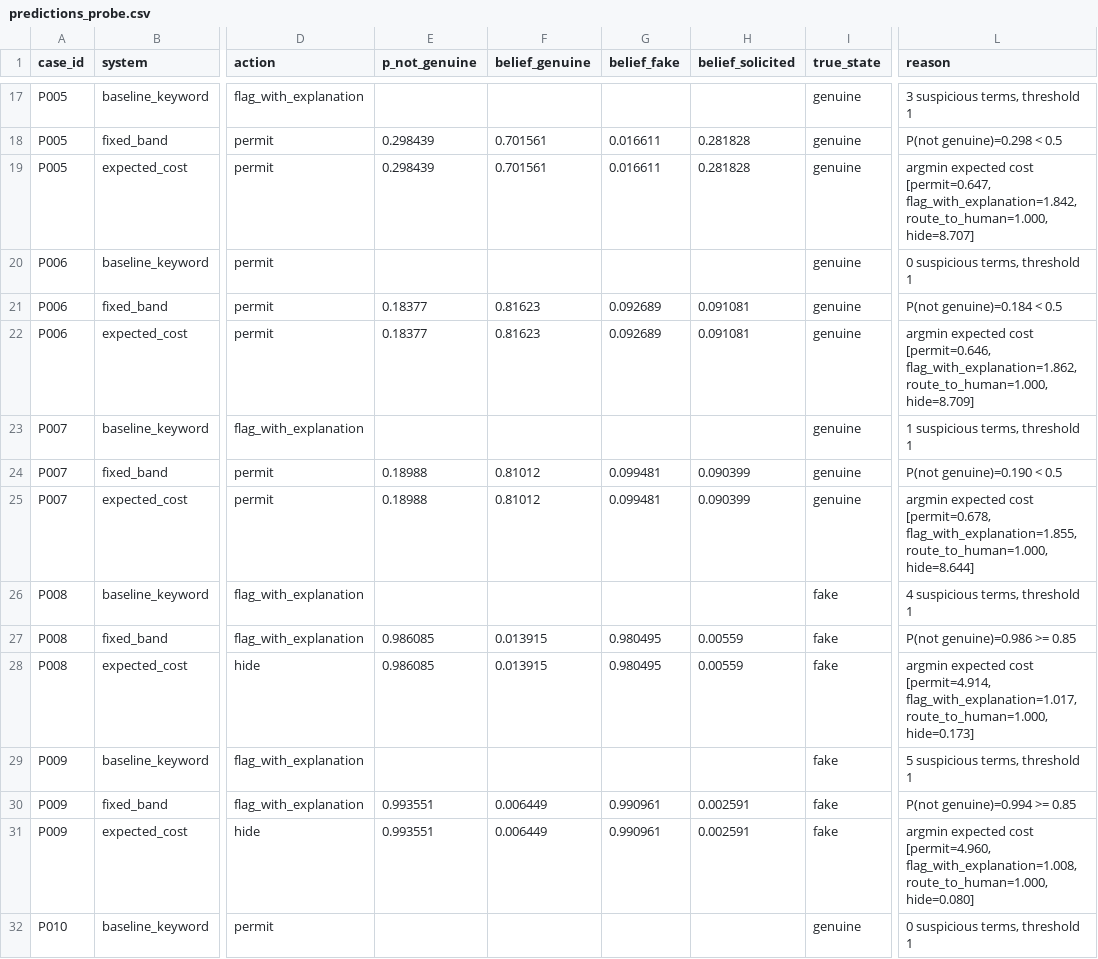
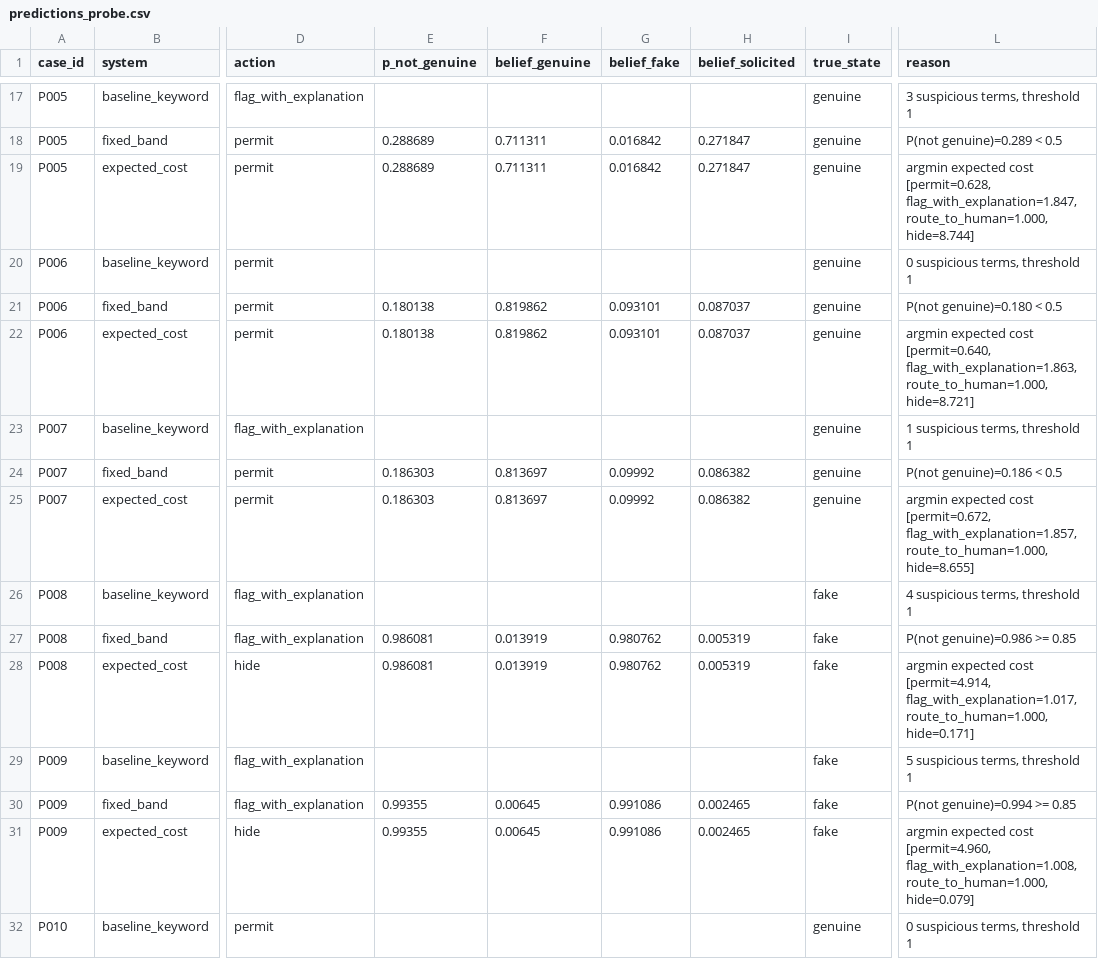
Before and after one commit to kishore461/ecommerce-review-moderator-agent, a CSV file: results/predictions_probe.csv, drawn as a sheet; only a part is shown, gaps mark what is left out; the diff covers the shown part only; the diff names each change by its address in the sheet, - before the commit and + after, or states it on an @@ line.

```diff
--- a/results/predictions_probe.csv
+++ b/results/predictions_probe.csv
-E18:E19 (p_not_genuine): 0.298439
+E18:E19 (p_not_genuine): 0.288689
-F18:F19 (belief_genuine): 0.701561
+F18:F19 (belief_genuine): 0.711311
-G18:G19 (belief_fake): 0.016611
+G18:G19 (belief_fake): 0.016842
-H18:H19 (belief_solicited): 0.281828
+H18:H19 (belief_solicited): 0.271847
-L18 (reason): P(not genuine)=0.298 < 0.5
+L18 (reason): P(not genuine)=0.289 < 0.5
-L19 (reason): …expected cost [permit=0.647, flag_with_explanation=1.842, route_to_human=1.000, hide=8.707]
+L19 (reason): …expected cost [permit=0.628, flag_with_explanation=1.847, route_to_human=1.000, hide=8.744]
-E21:E22 (p_not_genuine): 0.18377
+E21:E22 (p_not_genuine): 0.180138
-F21:F22 (belief_genuine): 0.81623
+F21:F22 (belief_genuine): 0.819862
-G21:G22 (belief_fake): 0.092689
+G21:G22 (belief_fake): 0.093101
-H21:H22 (belief_solicited): 0.091081
+H21:H22 (belief_solicited): 0.087037
-L21 (reason): P(not genuine)=0.184 < 0.5
+L21 (reason): P(not genuine)=0.180 < 0.5
-L22 (reason): …expected cost [permit=0.646, flag_with_explanation=1.862, route_to_human=1.000, hide=8.709]
+L22 (reason): …expected cost [permit=0.640, flag_with_explanation=1.863, route_to_human=1.000, hide=8.721]
-E24:E25 (p_not_genuine): 0.18988
+E24:E25 (p_not_genuine): 0.186303
-F24:F25 (belief_genuine): 0.81012
+F24:F25 (belief_genuine): 0.813697
-G24:G25 (belief_fake): 0.099481
+G24:G25 (belief_fake): 0.09992
-H24:H25 (belief_solicited): 0.090399
+H24:H25 (belief_solicited): 0.086382
-L24 (reason): P(not genuine)=0.190 < 0.5
+L24 (reason): P(not genuine)=0.186 < 0.5
-L25 (reason): …expected cost [permit=0.678, flag_with_explanation=1.855, route_to_human=1.000, hide=8.644]
+L25 (reason): …expected cost [permit=0.672, flag_with_explanation=1.857, route_to_human=1.000, hide=8.655]
-E27:E28 (p_not_genuine): 0.986085
+E27:E28 (p_not_genuine): 0.986081
-F27:F28 (belief_genuine): 0.013915
+F27:F28 (belief_genuine): 0.013919
-G27:G28 (belief_fake): 0.980495
+G27:G28 (belief_fake): 0.980762
-H27:H28 (belief_solicited): 0.00559
+H27:H28 (belief_solicited): 0.005319
-L28 (reason): …flag_with_explanation=1.017, route_to_human=1.000, hide=0.173]
+L28 (reason): …flag_with_explanation=1.017, route_to_human=1.000, hide=0.171]
-E30:E31 (p_not_genuine): 0.993551
+E30:E31 (p_not_genuine): 0.99355
-F30:F31 (belief_genuine): 0.006449
+F30:F31 (belief_genuine): 0.00645
-G30:G31 (belief_fake): 0.990961
+G30:G31 (belief_fake): 0.991086
-H30:H31 (belief_solicited): 0.002591
+H30:H31 (belief_solicited): 0.002465
-L31 (reason): …flag_with_explanation=1.008, route_to_human=1.000, hide=0.080]
+L31 (reason): …flag_with_explanation=1.008, route_to_human=1.000, hide=0.079]
```
Also changed, not shown: 70 edited cells elsewhere in this file, 10 other files.
